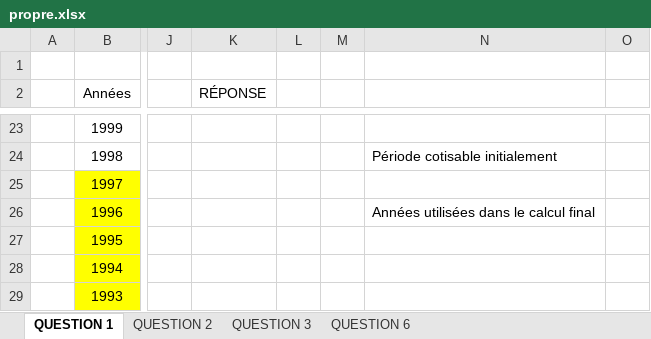
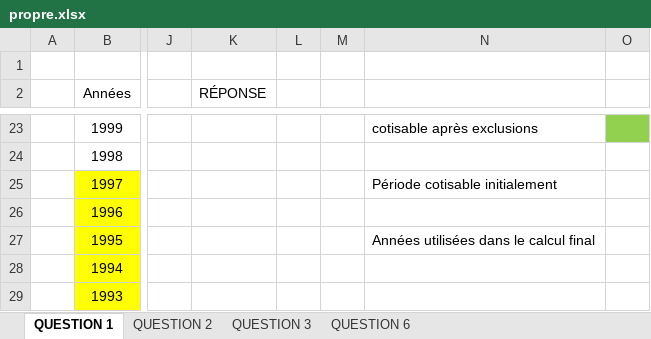
Before and after one commit to Thomas-17/ATCR-TP2, an Excel workbook: propre.xlsx, sheet QUESTION 1, drawn as a sheet; only a part is shown, gaps mark what is left out; values as stored, in another font and other column widths than the file's, no borders; the diff covers the shown part only; the diff names each change by its address in the sheet, - before the commit and + after, or states it on an @@ line.

Commit message:
question 1,2,3

```diff
--- a/propre.xlsx (sheet QUESTION 1)
+++ b/propre.xlsx (sheet QUESTION 1)
-N23: (empty)
+N23: cotisable après exclusions
-O23 fill: none
+O23 fill: #92D050
-N24: Période cotisable initialement
+N24: (empty)
-N25: (empty)
+N25: Période cotisable initialement
-N26: Années utilisées dans le calcul final
+N26: (empty)
-N27: (empty)
+N27: Années utilisées dans le calcul final
```
Also changed, not shown: 25 edited cells, cell formats and merged cells elsewhere in this sheet, sheet QUESTION 3, sheet QUESTION 2, formulas that keep their value.
